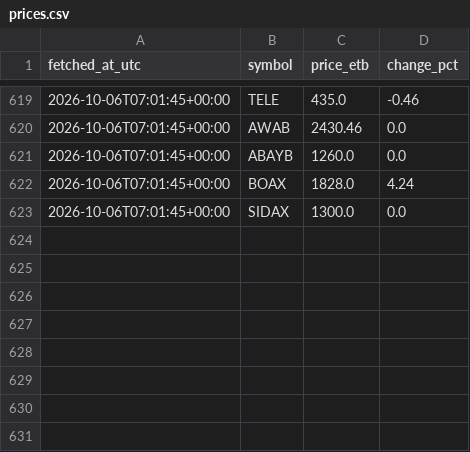
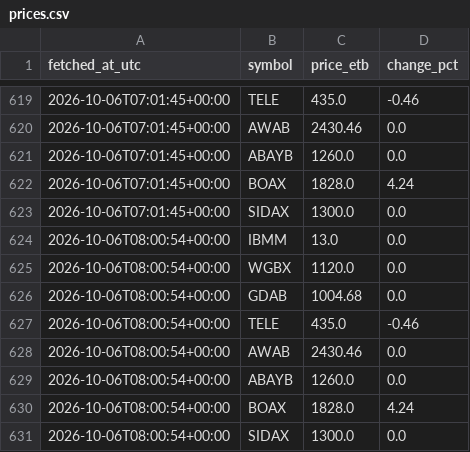
Before and after one commit to FruitNinja156/bot, a CSV file: data/prices.csv, drawn as a sheet; only a part is shown, gaps mark what is left out.

```diff
--- a/data/prices.csv
+++ b/data/prices.csv
@@ -623 +623,9 @@ fetched_at_utc,symbol,price_etb,change_pct
 2026-10-06T07:01:45+00:00,SIDAX,1300.0,0.0
+2026-10-06T08:00:54+00:00,IBMM,13.0,0.0
+2026-10-06T08:00:54+00:00,WGBX,1120.0,0.0
+2026-10-06T08:00:54+00:00,GDAB,1004.68,0.0
+2026-10-06T08:00:54+00:00,TELE,435.0,-0.46
+2026-10-06T08:00:54+00:00,AWAB,2430.46,0.0
+2026-10-06T08:00:54+00:00,ABAYB,1260.0,0.0
+2026-10-06T08:00:54+00:00,BOAX,1828.0,4.24
+2026-10-06T08:00:54+00:00,SIDAX,1300.0,0.0
```
